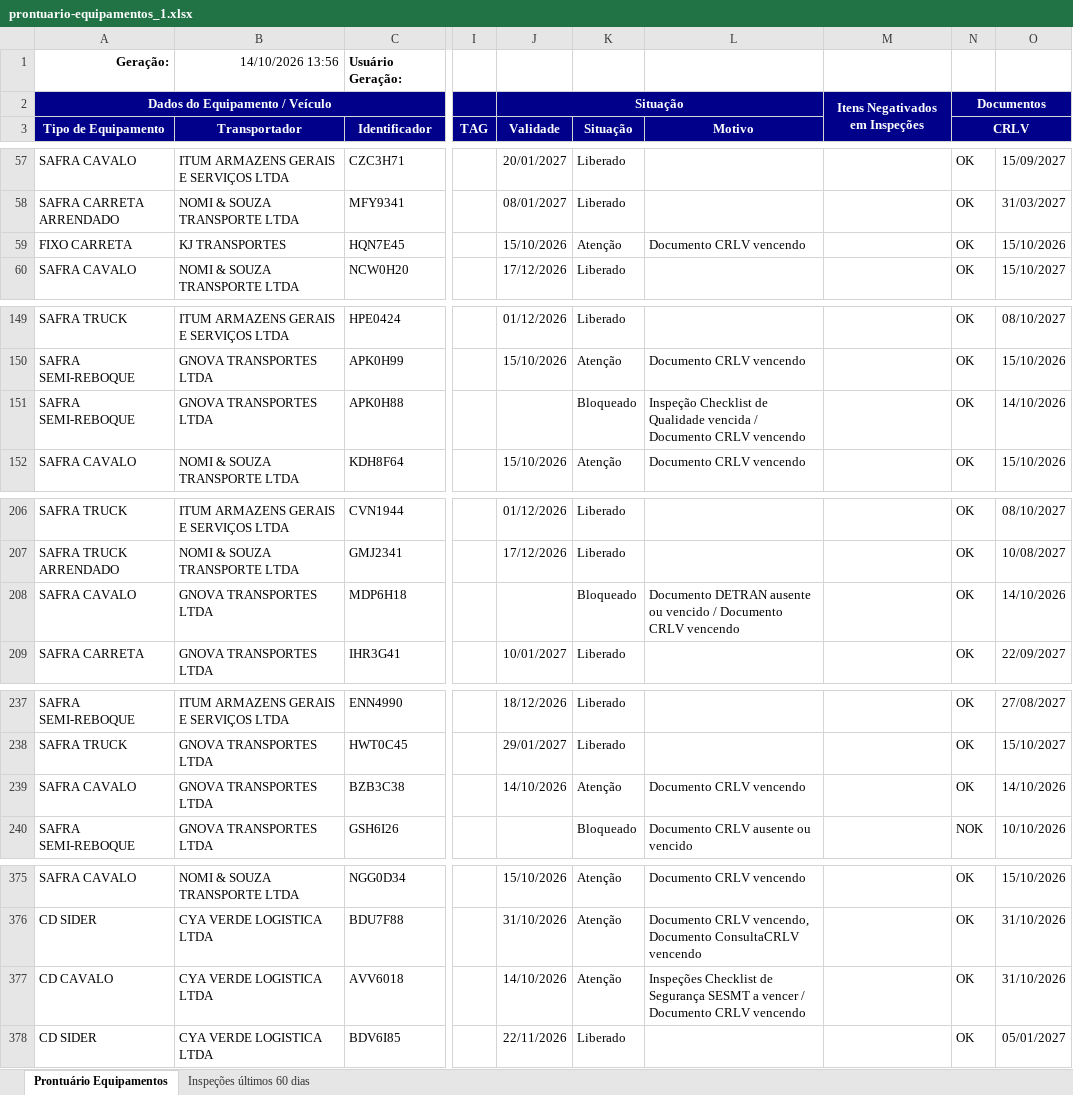
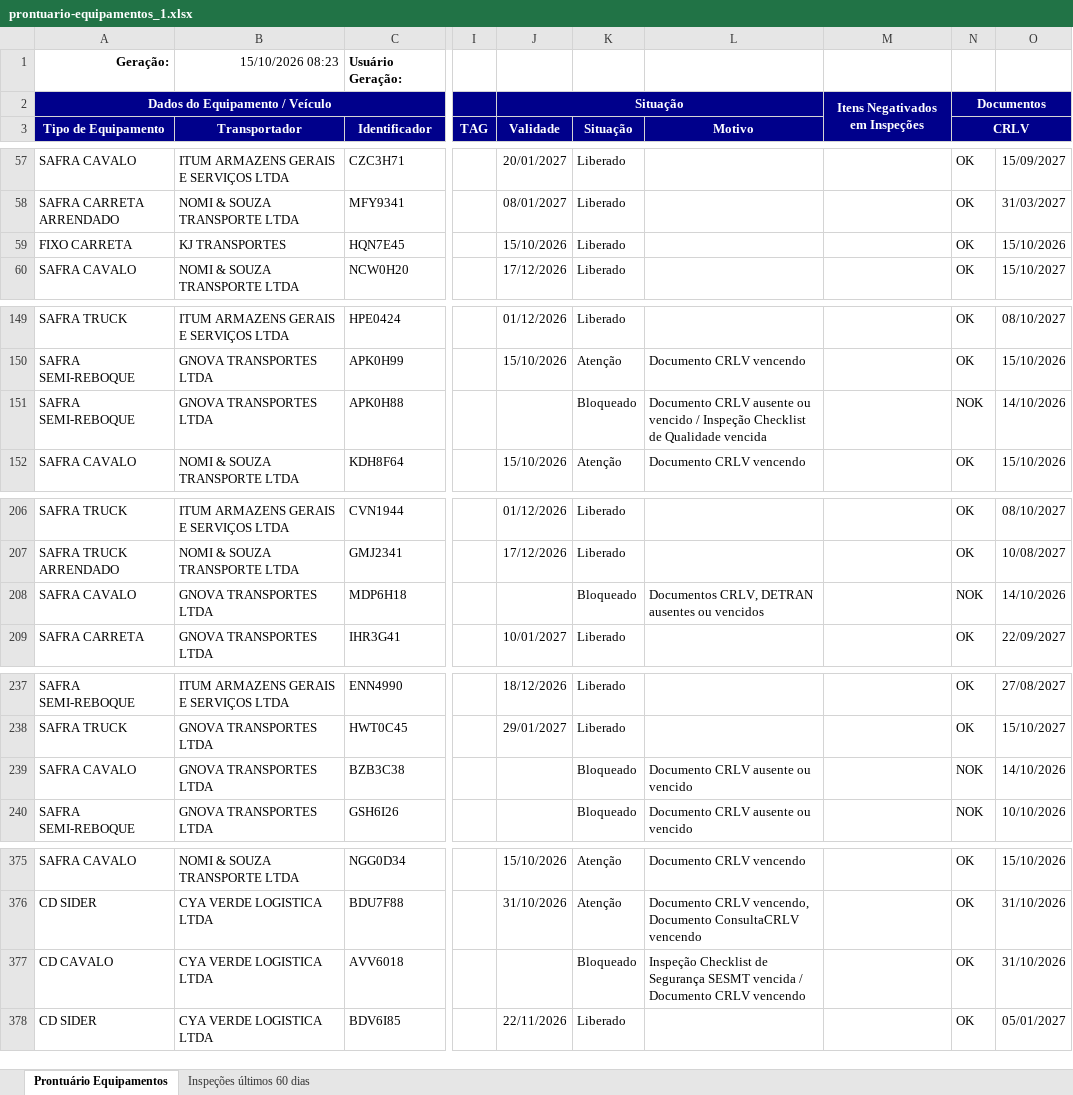
Before and after one commit to hannahfrotalegal/painel-frotalegal-heinz, an Excel workbook: dados/prontuario-equipamentos_1.xlsx, sheet Prontuário Equipamentos, drawn as a sheet; only a part is shown, gaps mark what is left out; values as stored, in another font and other column widths than the file's, no borders; the diff covers the shown part only; the diff names each change by its address in the sheet, - before the commit and + after, or states it on an @@ line.

Commit message:
Atualiza dados — extração 15/10/2026 08:21 (via painel)

```diff
--- a/dados/prontuario-equipamentos_1.xlsx (sheet Prontuário Equipamentos)
+++ b/dados/prontuario-equipamentos_1.xlsx (sheet Prontuário Equipamentos)
-B1 (Transportador): 14/10/2026 13:56
+B1 (Transportador): 15/10/2026 08:23
-K59 (Situação): Atenção
+K59 (Situação): Liberado
-L59 (Motivo): Documento CRLV vencendo
+L59 (Motivo): (empty)
-L151 (Motivo): Inspeção Checklist de Qualidade vencida / Documento CRLV vencendo
+L151 (Motivo): Documento CRLV ausente ou vencido / Inspeção Checklist de Qualidade vencida
-N151 (CRLV): OK
+N151 (CRLV): NOK
-L208 (Motivo): Documento DETRAN ausente ou vencido / Documento CRLV vencendo
+L208 (Motivo): Documentos CRLV, DETRAN ausentes ou vencidos
-N208 (CRLV): OK
+N208 (CRLV): NOK
-J239 (Validade): 14/10/2026
+J239 (Validade): (empty)
-K239 (Situação): Atenção
+K239 (Situação): Bloqueado
-L239 (Motivo): Documento CRLV vencendo
+L239 (Motivo): Documento CRLV ausente ou vencido
-N239 (CRLV): OK
+N239 (CRLV): NOK
-J377 (Validade): 14/10/2026
+J377 (Validade): (empty)
-K377 (Situação): Atenção
+K377 (Situação): Bloqueado
-L377 (Motivo): Inspeções Checklist de Segurança SESMT a vencer / Documento…
+L377 (Motivo): Inspeção Checklist de Segurança SESMT vencida / Documento…
```
Also changed, not shown: 2 edited cells elsewhere in this sheet.
